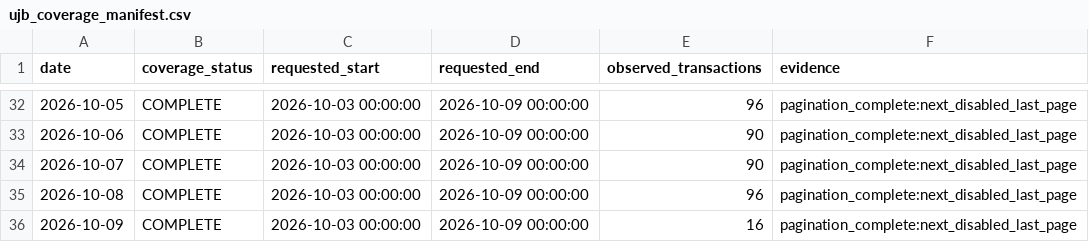
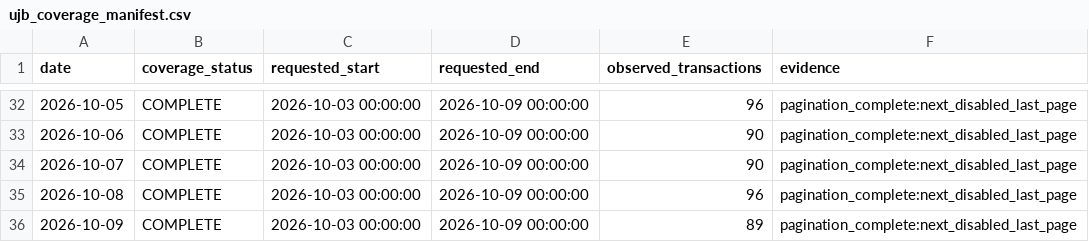
Before and after one commit to peachpin/fueldashboard, a CSV file: data/raw/ujb_coverage_manifest.csv, drawn as a sheet; only a part is shown, gaps mark what is left out.

```diff
--- a/data/raw/ujb_coverage_manifest.csv
+++ b/data/raw/ujb_coverage_manifest.csv
@@ -35,2 +35,2 @@ date,coverage_status,requested_start,requested_end,observed_transactions,evidenc
 2026-10-08,COMPLETE,2026-10-03 00:00:00,2026-10-09 00:00:00,96,pagination_complete:next_disabled_last_page
-2026-10-09,COMPLETE,2026-10-03 00:00:00,2026-10-09 00:00:00,16,pagination_complete:next_disabled_last_page
+2026-10-09,COMPLETE,2026-10-03 00:00:00,2026-10-09 00:00:00,89,pagination_complete:next_disabled_last_page
```
Also changed, not shown: 3 other files.
